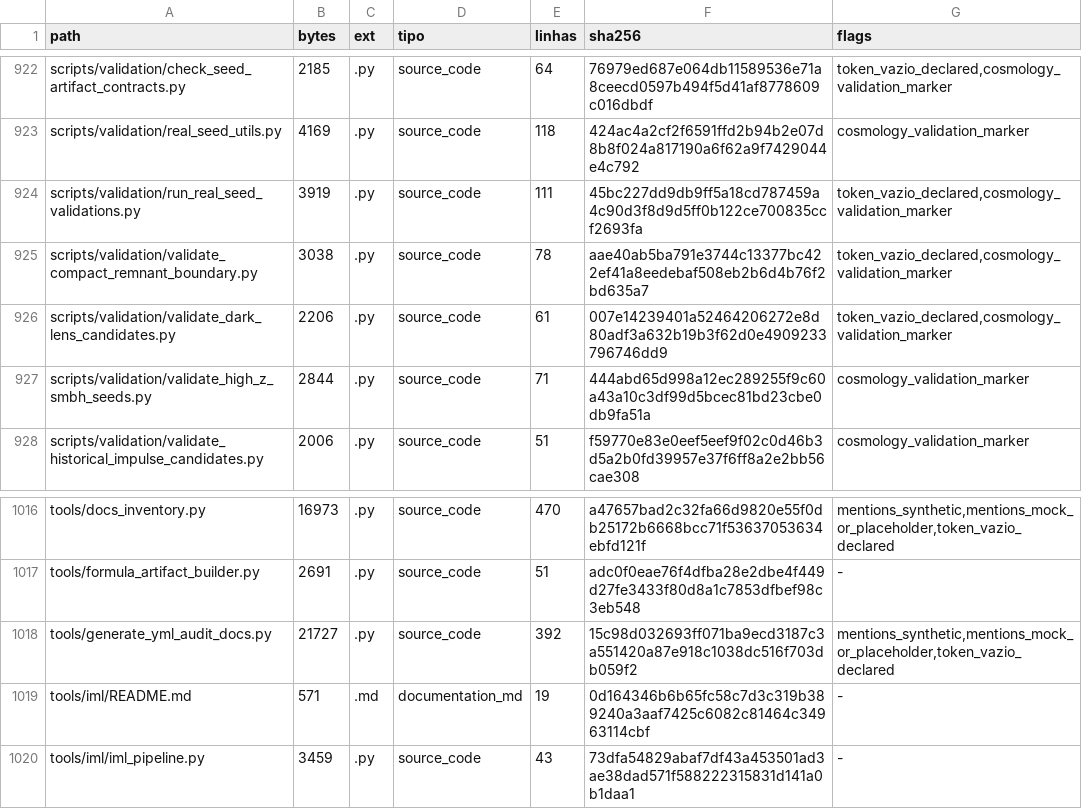
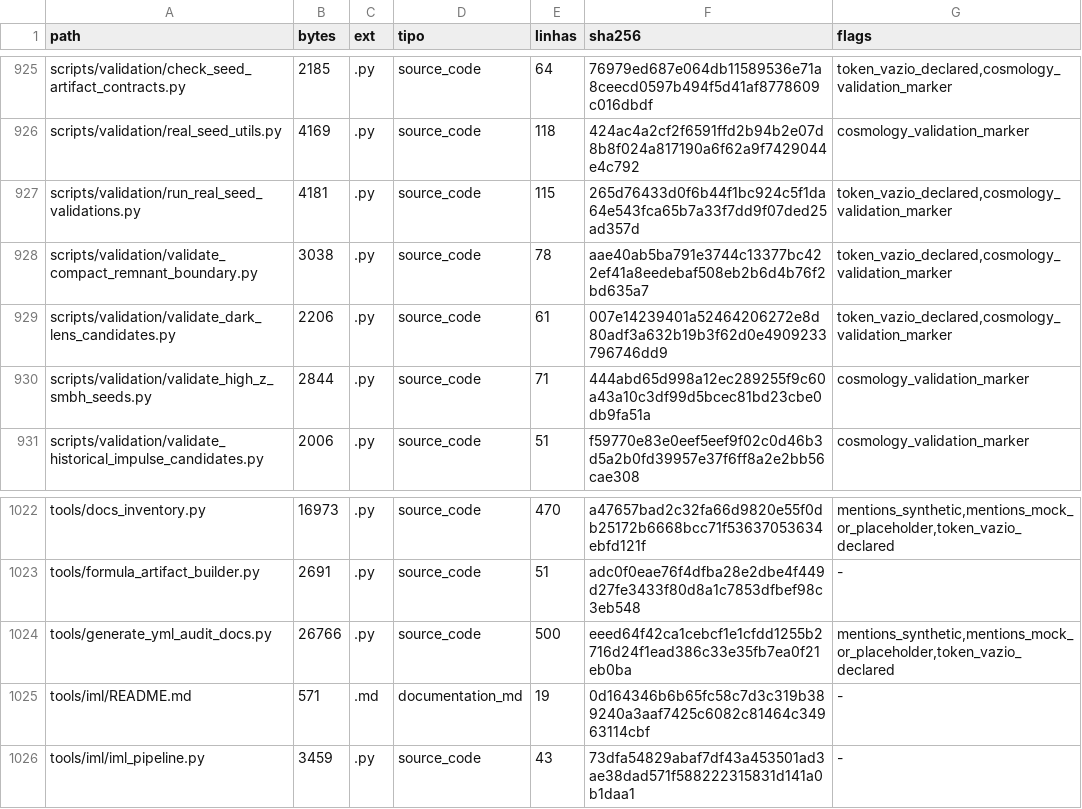
Before and after one commit to rafaelmeloreisnovo/relativity-living-light, a TSV file: data/results/repo_inventory.tsv, drawn as a sheet; only a part is shown, gaps mark what is left out; the diff covers the shown part only.

```diff
--- a/data/results/repo_inventory.tsv
+++ b/data/results/repo_inventory.tsv
@@ -923,3 +926,3 @@ scripts/validation/check_seed_artifact_contracts.py	2185	.py	source_code	64	7697
 scripts/validation/real_seed_utils.py	4169	.py	source_code	118	424ac4a2cf2f6591ffd2b94b2e07d8b8f024a817190a6f62a9f7429044e4c792	cosmology_validation_marker
-scripts/validation/run_real_seed_validations.py	3919	.py	source_code	111	45bc227dd9db9ff5a18cd787459a4c90d3f8d9d5ff0b122ce700835ccf2693fa	token_vazio_declared,cosmology_validation_marker
+scripts/validation/run_real_seed_validations.py	4181	.py	source_code	115	265d76433d0f6b44f1bc924c5f1da64e543fca65b7a33f7dd9f07ded25ad357d	token_vazio_declared,cosmology_validation_marker
 scripts/validation/validate_compact_remnant_boundary.py	3038	.py	source_code	78	aae40ab5ba791e3744c13377bc422ef41a8eedebaf508eb2b6d4b76f2bd635a7	token_vazio_declared,cosmology_validation_marker
@@ -1017,3 +1023,3 @@ tools/docs_inventory.py	16973	.py	source_code	470	a47657bad2c32fa66d9820e55f0db2
 tools/formula_artifact_builder.py	2691	.py	source_code	51	adc0f0eae76f4dfba28e2dbe4f449d27fe3433f80d8a1c7853dfbef98c3eb548	-
-tools/generate_yml_audit_docs.py	21727	.py	source_code	392	15c98d032693ff071ba9ecd3187c3a551420a87e918c1038dc516f703db059f2	mentions_synthetic,mentions_mock_or_placeholder,token_vazio_declared
+tools/generate_yml_audit_docs.py	26766	.py	source_code	500	eeed64f42ca1cebcf1e1cfdd1255b2716d24f1ead386c33e35fb7ea0f21eb0ba	mentions_synthetic,mentions_mock_or_placeholder,token_vazio_declared
 tools/iml/README.md	571	.md	documentation_md	19	0d164346b6b65fc58c7d3c319b389240a3aaf7425c6082c81464c34963114cbf	-
```
Also changed, not shown: 6 added rows and 11 edited cells elsewhere in this file, docs/yml/YML_FILE_LEDGER.tsv, 18 other files.
